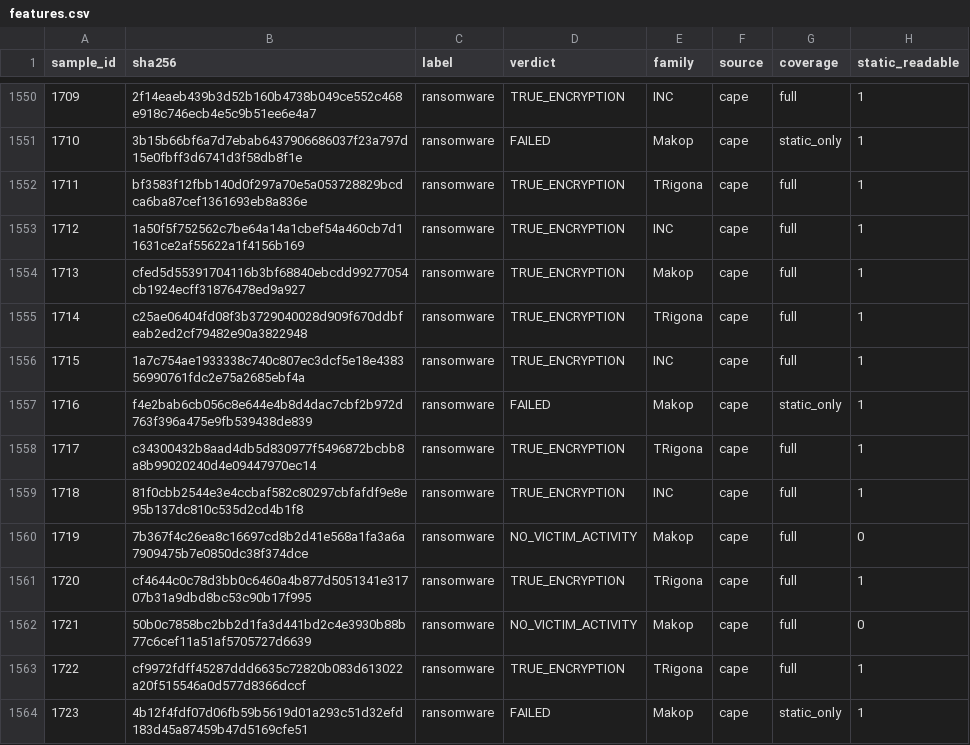
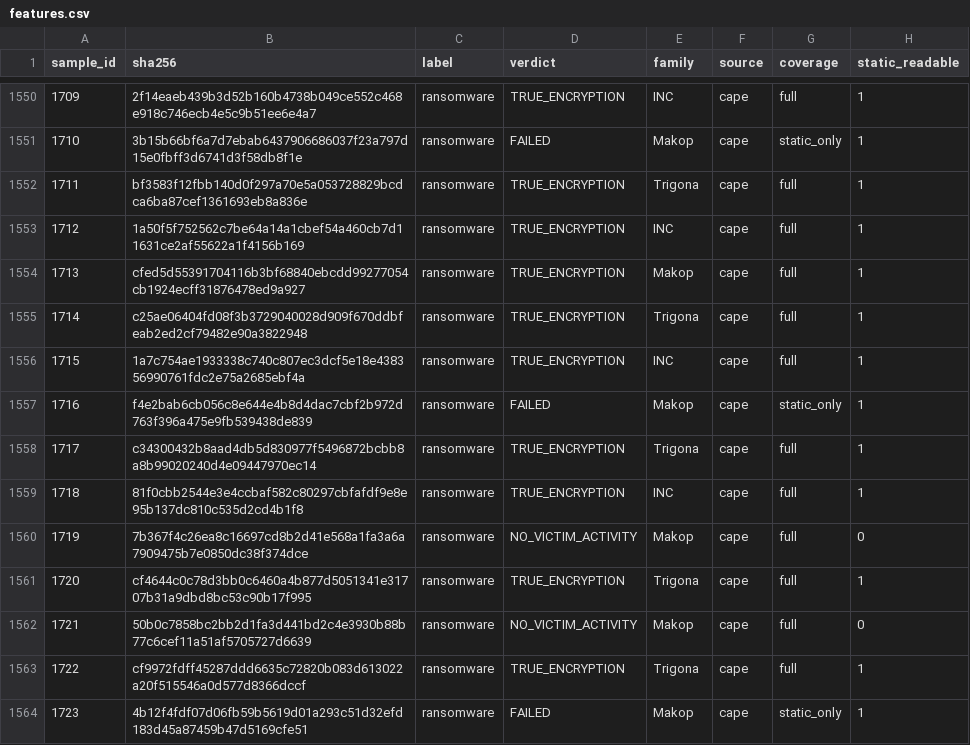
Before and after one commit to dndudchl/Ransomware-Detection, a CSV file: data/features/features.csv, drawn as a sheet; only a part is shown, gaps mark what is left out; the diff covers the shown part only; the diff names each change by its address in the sheet, - before the commit and + after, or states it on an @@ line.

Commit message:
Add model comparison, figures, hard negative findings, and two verdict fixes

```diff
--- a/data/features/features.csv
+++ b/data/features/features.csv
-E1552 (family): TRigona
+E1552 (family): Trigona
-E1555 (family): TRigona
+E1555 (family): Trigona
-E1558 (family): TRigona
+E1558 (family): Trigona
-E1561 (family): TRigona
+E1561 (family): Trigona
-E1563 (family): TRigona
+E1563 (family): Trigona
```
Also changed, not shown: 1 added row and 45 edited cells elsewhere in this file, data/manifest.csv, data/manifest_b.csv, 7 other files.
